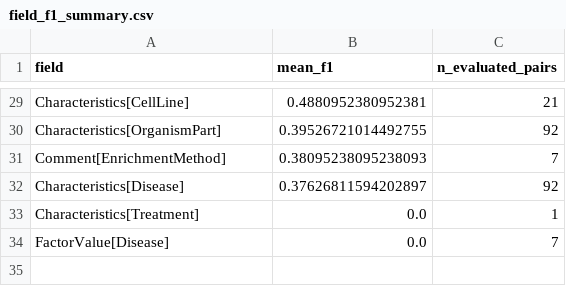
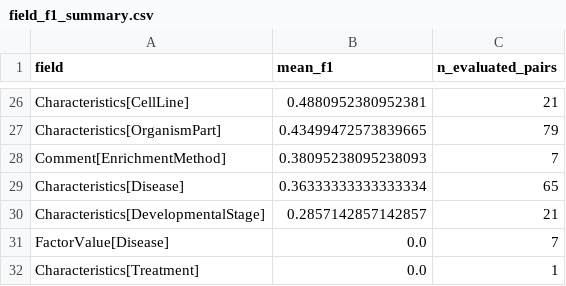
Before and after one commit to TonyKing0504/Kaggle-Harmonizing-the-data-of-your-data, a CSV file: field_f1_summary.csv, drawn as a sheet; only a part is shown, gaps mark what is left out; addresses are those after the commit; the diff covers the shown part only; the diff names each change by its address in the sheet, - before the commit and + after, or states it on an @@ line.

```diff
--- a/field_f1_summary.csv
+++ b/field_f1_summary.csv
-B27 (mean_f1): 0.39526721014492755
+B27 (mean_f1): 0.43499472573839665
-C27 (n_evaluated_pairs): 92
+C27 (n_evaluated_pairs): 79
-B29 (mean_f1): 0.37626811594202897
+B29 (mean_f1): 0.36333333333333334
-C29 (n_evaluated_pairs): 92
+C29 (n_evaluated_pairs): 65
+row 30: Characteristics[DevelopmentalStage] | 0.2857142857142857 | 21
@@ row 34 moved to row 31: FactorValue[Disease] @@
```
Also changed, not shown: 4 added rows, 7 removed rows and 3 moved rows elsewhere in this file, submission_audit.csv, 4 other files.
